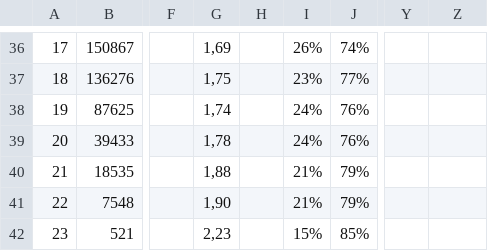
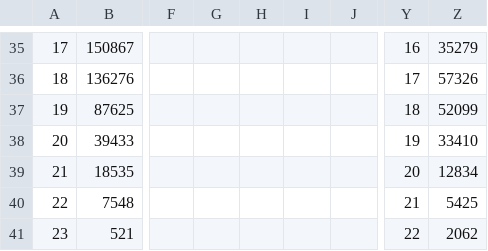
Before and after one commit to mat635418/Delta_Comparison, a CSV file: Feb.csv, drawn as a sheet; only a part is shown, gaps mark what is left out; addresses are those after the commit; the diff covers the shown part only; the diff names each change by its address in the sheet, - before the commit and + after, or states it on an @@ line.

```diff
--- a/Feb.csv
+++ b/Feb.csv
-G35: 1,69
+G35: (empty)
-I35: 26%
+I35: (empty)
-J35: 74%
+J35: (empty)
-Y35: (empty)
+Y35: 16
-Z35: (empty)
+Z35: 35279
-G36: 1,75
+G36: (empty)
-I36: 23%
+I36: (empty)
-J36: 77%
+J36: (empty)
-Y36: (empty)
+Y36: 17
-Z36: (empty)
+Z36: 57326
-G37: 1,74
+G37: (empty)
-I37:I38: 24%
+I37:I38: (empty)
-J37:J38: 76%
+J37:J38: (empty)
-Y37: (empty)
+Y37: 18
-Z37: (empty)
+Z37: 52099
-G38: 1,78
+G38: (empty)
-Y38: (empty)
+Y38: 19
-Z38: (empty)
+Z38: 33410
-G39: 1,88
+G39: (empty)
-I39:I40: 21%
+I39:I40: (empty)
-J39:J40: 79%
+J39:J40: (empty)
-Y39: (empty)
+Y39: 20
-Z39: (empty)
+Z39: 12834
-G40: 1,90
+G40: (empty)
-Y40: (empty)
+Y40: 21
-Z40: (empty)
+Z40: 5425
-G41: 2,23
+G41: (empty)
-I41: 15%
+I41: (empty)
-J41: 85%
+J41: (empty)
-Y41: (empty)
+Y41: 22
-Z41: (empty)
+Z41: 2062
```
Also changed, not shown: 38 added rows, 3 removed rows and 71 edited cells elsewhere in this file, Mar.csv.
